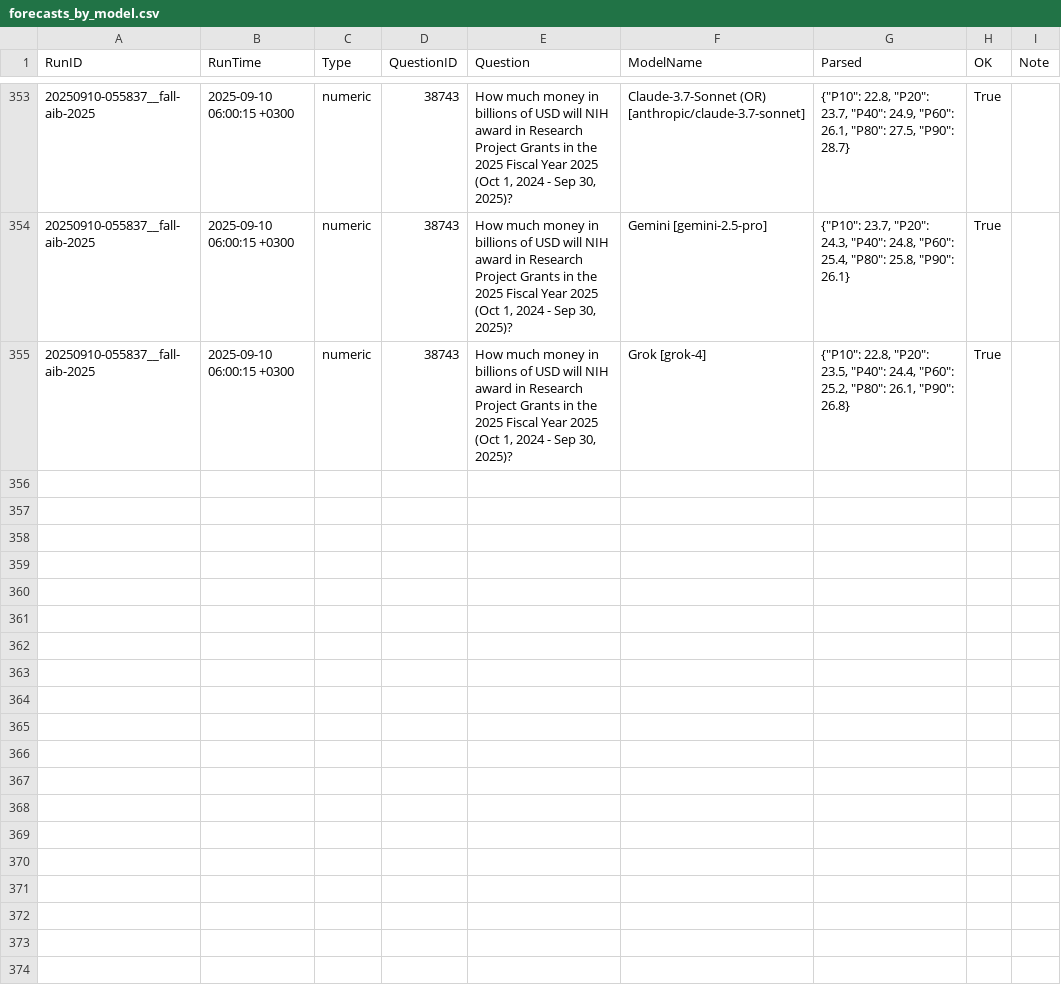
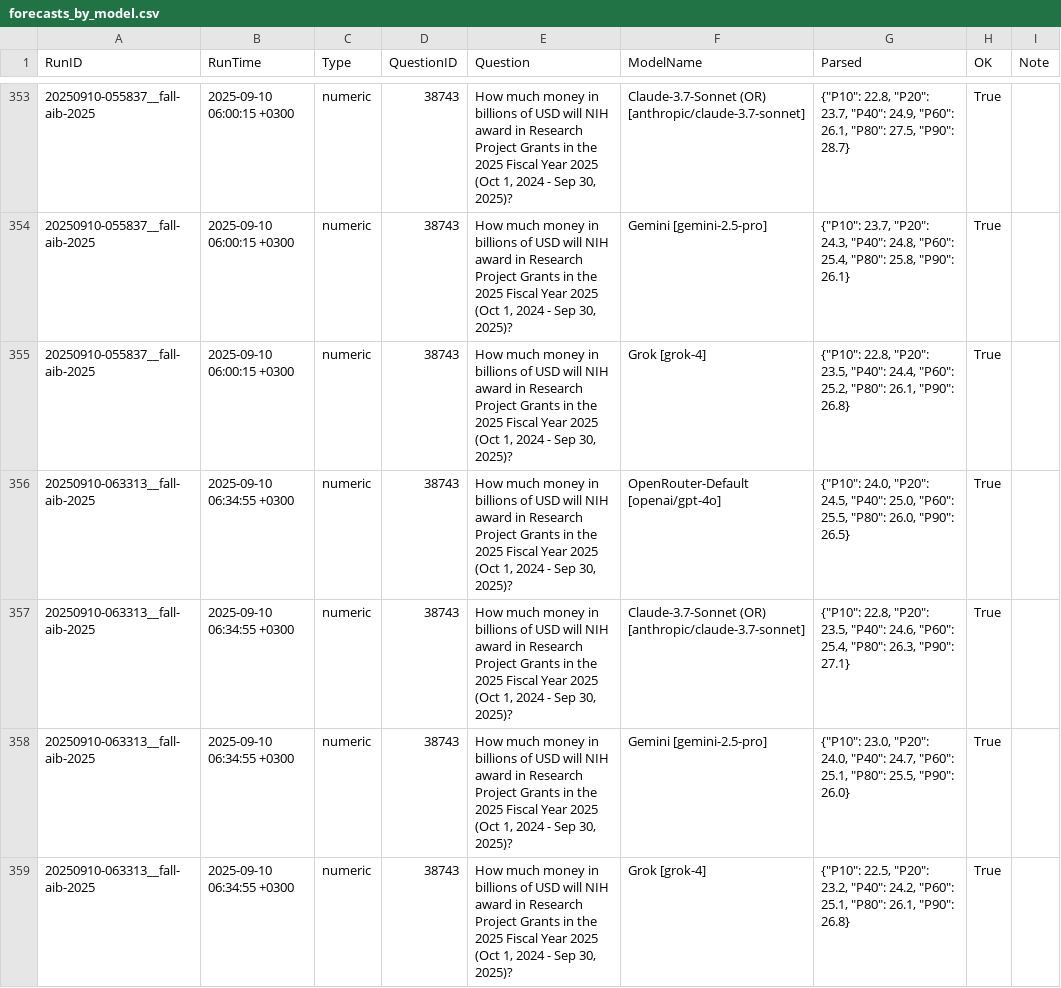
Before and after one commit to Metaculus/metac-bot-template, a CSV file: forecasts_by_model.csv, drawn as a sheet; only a part is shown, gaps mark what is left out.

```diff
--- a/forecasts_by_model.csv
+++ b/forecasts_by_model.csv
@@ -355 +355,5 @@ RunID,RunTime,Type,QuestionID,Question,ModelName,Parsed,OK,Note
 20250910-055837__fall-aib-2025,2025-09-10 06:00:15 +0300,numeric,38743,"How much money in billions of USD will NIH award in Research Project Grants in the 2025 Fiscal Year 2025 (Oct 1, 2024 - Sep 30, 2025)?",Grok [grok-4],"{""P10"": 22.8, ""P20"": 23.5, ""P40"": 24.4, ""P60"": 25.2, ""P80"": 26.1, ""P90"": 26.8}",True,
+20250910-063313__fall-aib-2025,2025-09-10 06:34:55 +0300,numeric,38743,"How much money in billions of USD will NIH award in Research Project Grants in the 2025 Fiscal Year 2025 (Oct 1, 2024 - Sep 30, 2025)?",OpenRouter-Default [openai/gpt-4o],"{""P10"": 24.0, ""P20"": 24.5, ""P40"": 25.0, ""P60"": 25.5, ""P80"": 26.0, ""P90"": 26.5}",True,
+20250910-063313__fall-aib-2025,2025-09-10 06:34:55 +0300,numeric,38743,"How much money in billions of USD will NIH award in Research Project Grants in the 2025 Fiscal Year 2025 (Oct 1, 2024 - Sep 30, 2025)?",Claude-3.7-Sonnet (OR) [anthropic/claude-3.7-sonnet],"{""P10"": 22.8, ""P20"": 23.5, ""P40"": 24.6, ""P60"": 25.4, ""P80"": 26.3, ""P90"": 27.1}",True,
+20250910-063313__fall-aib-2025,2025-09-10 06:34:55 +0300,numeric,38743,"How much money in billions of USD will NIH award in Research Project Grants in the 2025 Fiscal Year 2025 (Oct 1, 2024 - Sep 30, 2025)?",Gemini [gemini-2.5-pro],"{""P10"": 23.0, ""P20"": 24.0, ""P40"": 24.7, ""P60"": 25.1, ""P80"": 25.5, ""P90"": 26.0}",True,
+20250910-063313__fall-aib-2025,2025-09-10 06:34:55 +0300,numeric,38743,"How much money in billions of USD will NIH award in Research Project Grants in the 2025 Fiscal Year 2025 (Oct 1, 2024 - Sep 30, 2025)?",Grok [grok-4],"{""P10"": 22.5, ""P20"": 23.2, ""P40"": 24.2, ""P60"": 25.1, ""P80"": 26.1, ""P90"": 26.8}",True,
```
Also changed, not shown: forecasts.csv.
